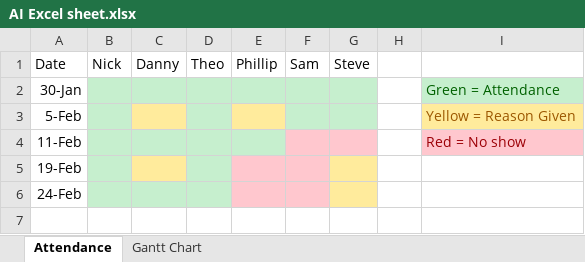
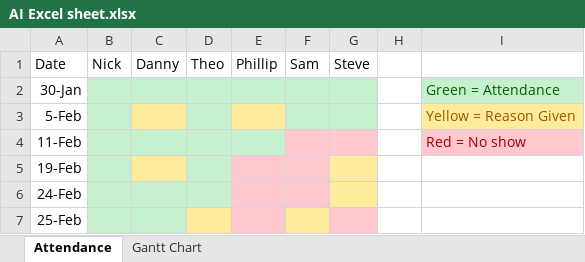
Before and after one commit to nike-sh/AI-Sim-Project, an Excel workbook: AI Excel sheet.xlsx, sheet Attendance, drawn as a sheet; values as stored, in another font and other column widths than the file's, no borders; the diff names each change by its address in the sheet, - before the commit and + after, or states it on an @@ line.

Commit message:
added 25/02 attendance

```diff
--- a/AI Excel sheet.xlsx (sheet Attendance)
+++ b/AI Excel sheet.xlsx (sheet Attendance)
+row 7: 25-Feb
```
